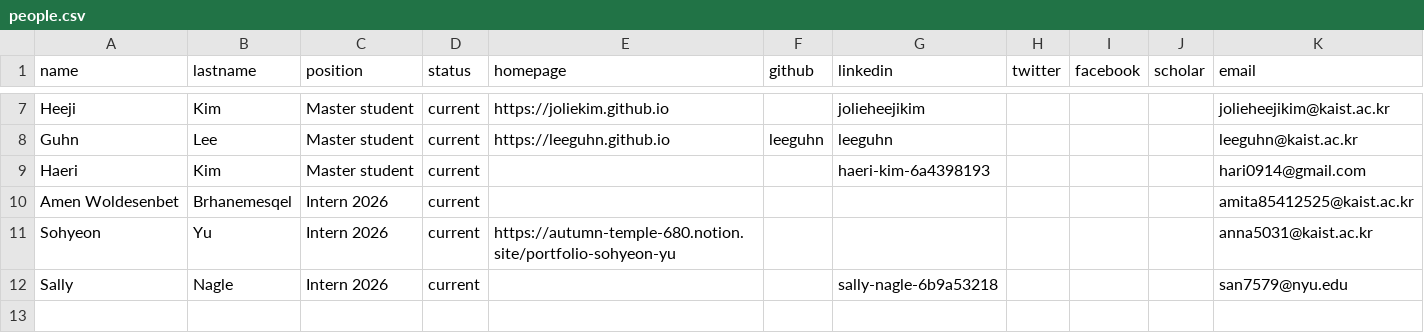
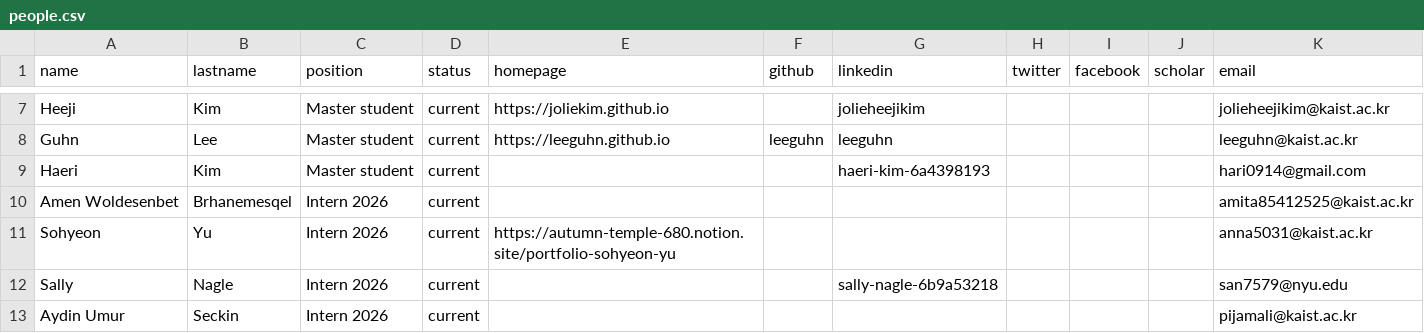
Before and after one commit to makelab-kaist/makelab.github.io, a CSV file: _data/people.csv, drawn as a sheet; only a part is shown, gaps mark what is left out; the diff names each change by its address in the sheet, - before the commit and + after, or states it on an @@ line.

Commit message:
Added Umur

```diff
--- a/_data/people.csv
+++ b/_data/people.csv
+row 13: Aydin Umur | Seckin | Intern 2026 | current |  |  |  |  |  |  | pijamali@kaist.ac.kr
```
Also changed, not shown: 1 other file.
